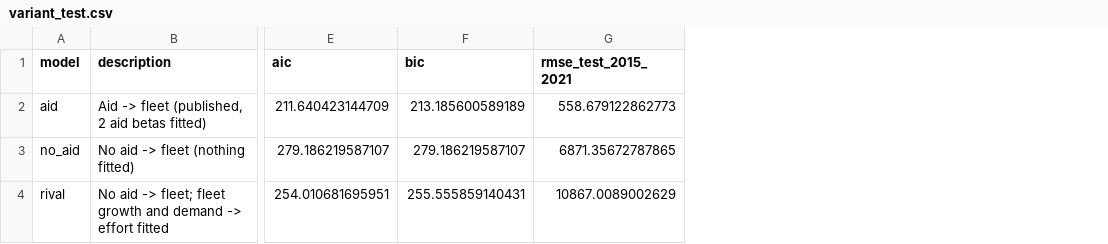
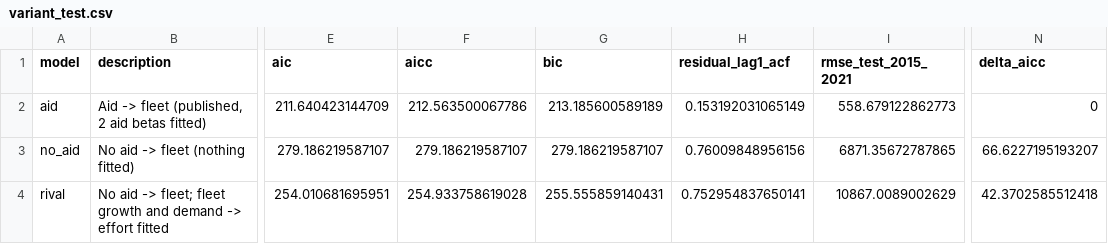
Before and after one commit to gfonseca-unifesp/iDPSIR, a CSV file: analysis/validation_srilanka/out/variant_test.csv, drawn as a sheet; only a part is shown, gaps mark what is left out; the diff names each change by its address in the sheet, - before the commit and + after, or states it on an @@ line.

```diff
--- a/analysis/validation_srilanka/out/variant_test.csv
+++ b/analysis/validation_srilanka/out/variant_test.csv
+column F (aicc), rows 2-4: 212.563500067786 | 279.186219587107 | 254.933758619028
+column H (residual_lag1_acf), rows 2-4: 0.153192031065149 | 0.76009848956156 | 0.752954837650141
+column N (delta_aicc), rows 2-4: 0 | 66.6227195193207 | 42.3702585512418
```
Also changed, not shown: analysis/validation_srilanka/out/metrics.csv, 10 other files.
